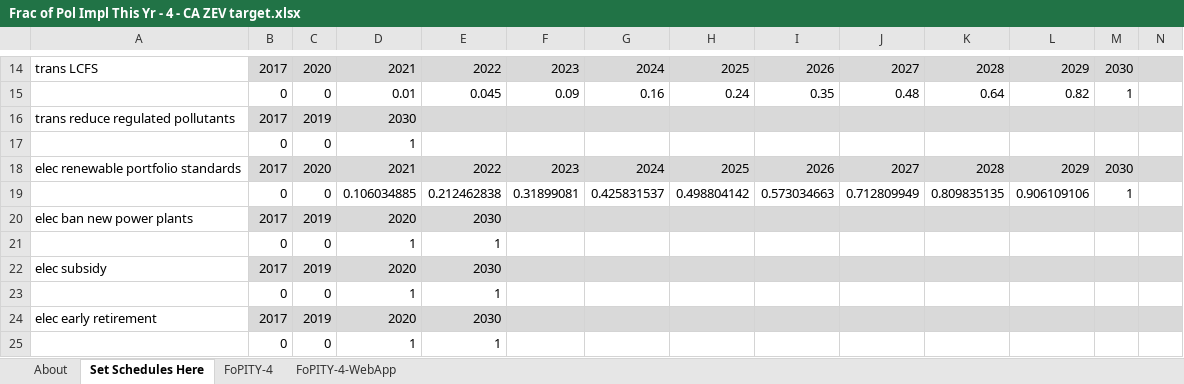
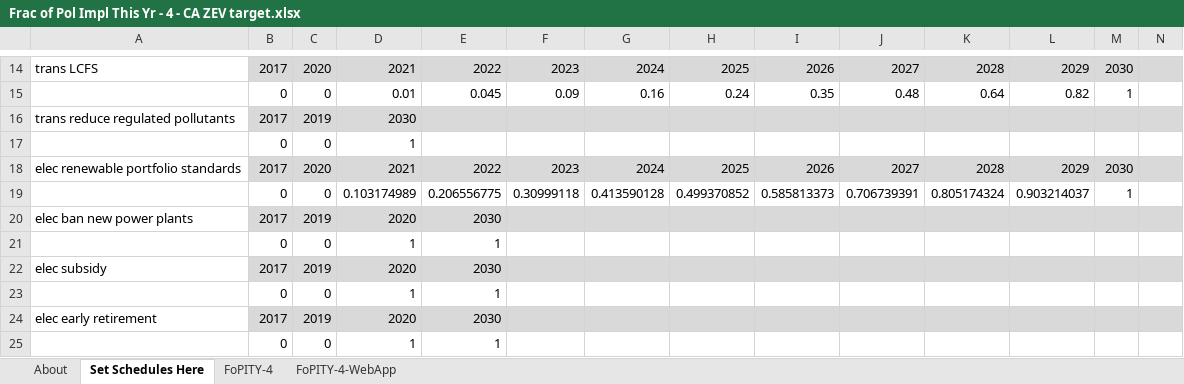
Before and after one commit to EnergyInnovation/eps-california, an Excel workbook: InputData/plcy-schd/FoPITY/Frac of Pol Impl This Yr - 4 - CA ZEV target.xlsx, sheet Set Schedules Here, drawn as a sheet; only a part is shown, gaps mark what is left out; values as stored, in another font and other column widths than the file's, no borders; removed rows and columns are numbered as before the commit, all else as after; rows hold the shown columns only; the diff names each change by its address in the sheet, - before the commit and + after, or states it on an @@ line.

```diff
--- a/InputData/plcy-schd/FoPITY/Frac of Pol Impl This Yr - 4 - CA ZEV target.xlsx (sheet Set Schedules Here)
+++ b/InputData/plcy-schd/FoPITY/Frac of Pol Impl This Yr - 4 - CA ZEV target.xlsx (sheet Set Schedules Here)
-row 19:  | 0 | 0 | 0.106034885 | 0.212462838 | 0.31899081 | 0.425831537 | 0.498804142 | 0.573034663 | 0.712809949 | 0.809835135 | 0.906109106 | 1
+row 19:  | 0 | 0 | 0.103174989 | 0.206556775 | 0.30999118 | 0.413590128 | 0.499370852 | 0.585813373 | 0.706739391 | 0.805174324 | 0.903214037 | 1
```
Also changed, not shown: sheet FoPITY-4, sheet FoPITY-4-WebApp, 2 other files.
